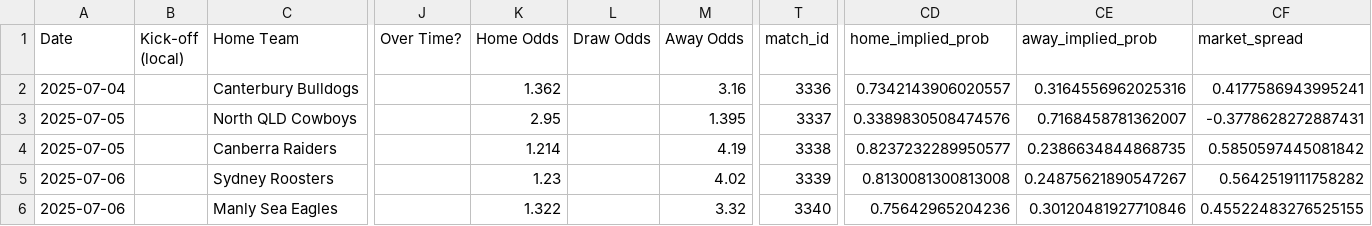
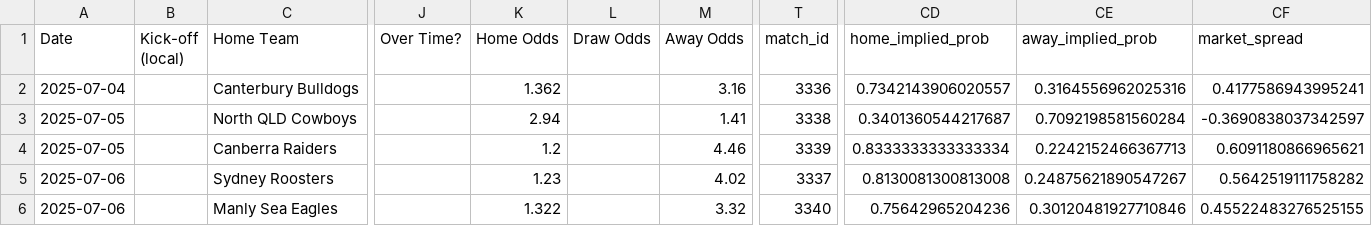
Before and after one commit to JakeHarveyy/nrl-tipping-app-backend, a CSV file: app/ai_models/data/upcoming_matches_model_ready.csv, drawn as a sheet; only a part is shown, gaps mark what is left out; the diff names each change by its address in the sheet, - before the commit and + after, or states it on an @@ line.

```diff
--- a/app/ai_models/data/upcoming_matches_model_ready.csv
+++ b/app/ai_models/data/upcoming_matches_model_ready.csv
-K3 (Home Odds): 2.95
+K3 (Home Odds): 2.94
-M3 (Away Odds): 1.395
+M3 (Away Odds): 1.41
-T3 (match_id): 3337
+T3 (match_id): 3338
-CD3 (home_implied_prob): 0.3389830508474576
+CD3 (home_implied_prob): 0.3401360544217687
-CE3 (away_implied_prob): 0.7168458781362007
+CE3 (away_implied_prob): 0.7092198581560284
-CF3 (market_spread): -0.3778628272887431
+CF3 (market_spread): -0.3690838037342597
-K4 (Home Odds): 1.214
+K4 (Home Odds): 1.2
-M4 (Away Odds): 4.19
+M4 (Away Odds): 4.46
-T4 (match_id): 3338
+T4 (match_id): 3339
-CD4 (home_implied_prob): 0.8237232289950577
+CD4 (home_implied_prob): 0.8333333333333334
-CE4 (away_implied_prob): 0.2386634844868735
+CE4 (away_implied_prob): 0.2242152466367713
-CF4 (market_spread): 0.5850597445081842
+CF4 (market_spread): 0.6091180866965621
-T5 (match_id): 3339
+T5 (match_id): 3337
```
Also changed, not shown: 8 other files.
